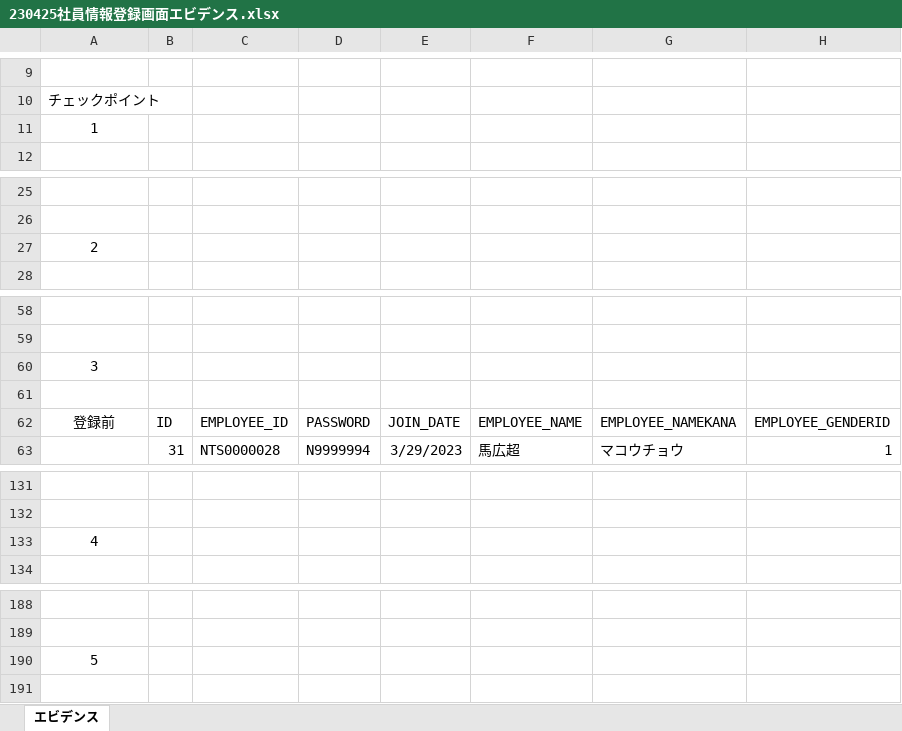
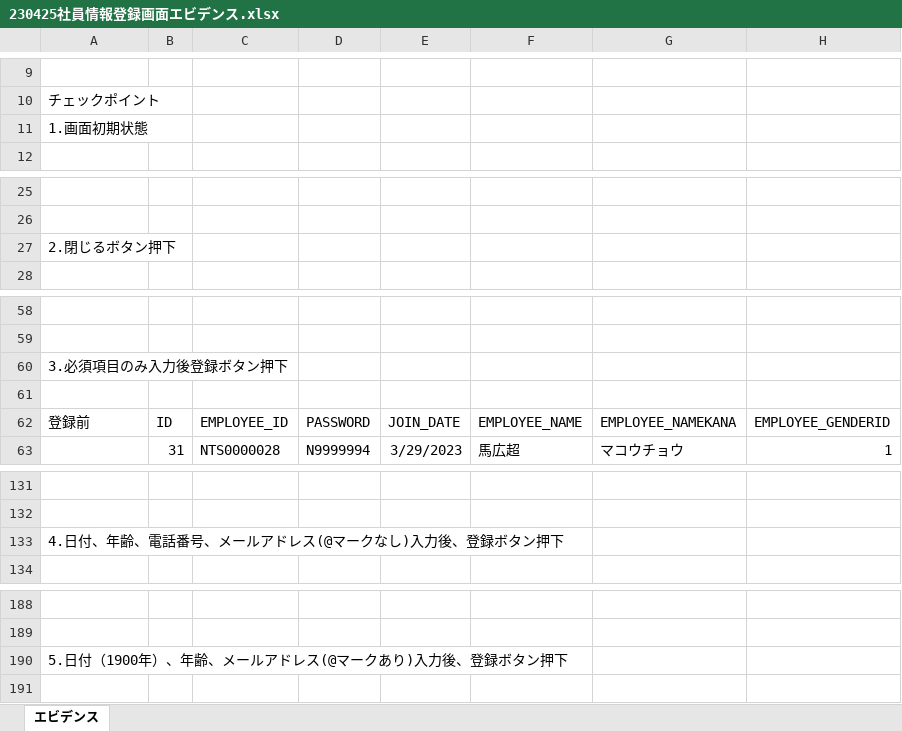
Before and after one commit to nts-ed/2023-04, an Excel workbook: 202304/04_単体テスト/01_単体テストのエビデンス/チーム２/230425社員情報登録画面エビデンス.xlsx, sheet エビデンス, drawn as a sheet; only a part is shown, gaps mark what is left out; values as stored, in another font and other column widths than the file's, no borders; charts and pictures not drawn; the diff covers the shown part only; the diff names each change by its address in the sheet, - before the commit and + after, or states it on an @@ line.

Commit message:
Update 230425社員情報登録画面エビデンス.xlsx

```diff
--- a/202304/04_単体テスト/01_単体テストのエビデンス/チーム２/230425社員情報登録画面エビデンス.xlsx (sheet エビデンス)
+++ b/202304/04_単体テスト/01_単体テストのエビデンス/チーム２/230425社員情報登録画面エビデンス.xlsx (sheet エビデンス)
-A11: 1
+A11: 1.画面初期状態
-A11 alignment: center
+A11 alignment: left
-A27: 2
+A27: 2.閉じるボタン押下
-A27 alignment: center
+A27 alignment: left
-A60: 3
+A60: 3.必須項目のみ入力後登録ボタン押下
-A60 alignment: center
+A60 alignment: left
-A62 alignment: center
+A62 alignment: left
-A133: 4
+A133: 4.日付、年齢、電話番号、メールアドレス(@マークなし)入力後、登録ボタン押下
-A133 alignment: center
+A133 alignment: left
-A190: 5
+A190: 5.日付（1900年）、年齢、メールアドレス(@マークあり)入力後、登録ボタン押下
-A190 alignment: center
+A190 alignment: left
```
Also changed, not shown: 3 edited cells and cell formats elsewhere in this sheet, charts or pictures.
